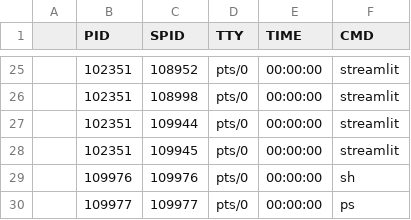
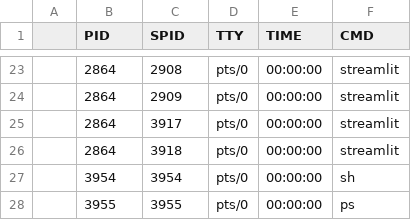
Before and after one commit to HenriqueVanin/operational-system-dashboard, a CSV file: shellResponse/threadsList.csv, drawn as a sheet; only a part is shown, gaps mark what is left out; the diff covers the shown part only.

```diff
--- a/shellResponse/threadsList.csv
+++ b/shellResponse/threadsList.csv
@@ -25,6 +23,6 @@
-,102351,108952,pts/0,00:00:00,streamlit
-,102351,108998,pts/0,00:00:00,streamlit
-,102351,109944,pts/0,00:00:00,streamlit
-,102351,109945,pts/0,00:00:00,streamlit
-,109976,109976,pts/0,00:00:00,sh
-,109977,109977,pts/0,00:00:00,ps
+,2864,2908,pts/0,00:00:00,streamlit
+,2864,2909,pts/0,00:00:00,streamlit
+,2864,3917,pts/0,00:00:00,streamlit
+,2864,3918,pts/0,00:00:00,streamlit
+,3954,3954,pts/0,00:00:00,sh
+,3955,3955,pts/0,00:00:00,ps
```
Also changed, not shown: 3 added rows, 5 removed rows and 37 edited cells elsewhere in this file, shellResponse/memoryUsage.csv, shellResponse/processList.csv, 11 other files.
